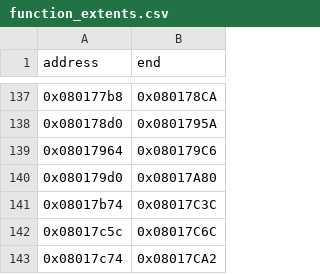
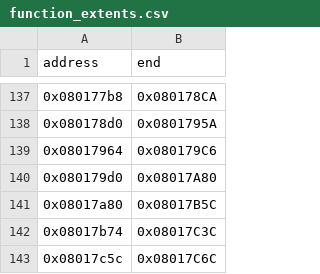
Before and after one commit to cypressru/SonicBattleDecomp, a CSV file: config/BSBE78/function_extents.csv, drawn as a sheet; only a part is shown, gaps mark what is left out; the shorter side is filled out with more unchanged rows.

```diff
--- a/config/BSBE78/function_extents.csv
+++ b/config/BSBE78/function_extents.csv
@@ -140,2 +140,3 @@ address,end
 0x080179d0,0x08017A80
+0x08017a80,0x08017B5C
 0x08017b74,0x08017C3C
```
Also changed, not shown: config/BSBE78/functions.csv, 5 other files.
